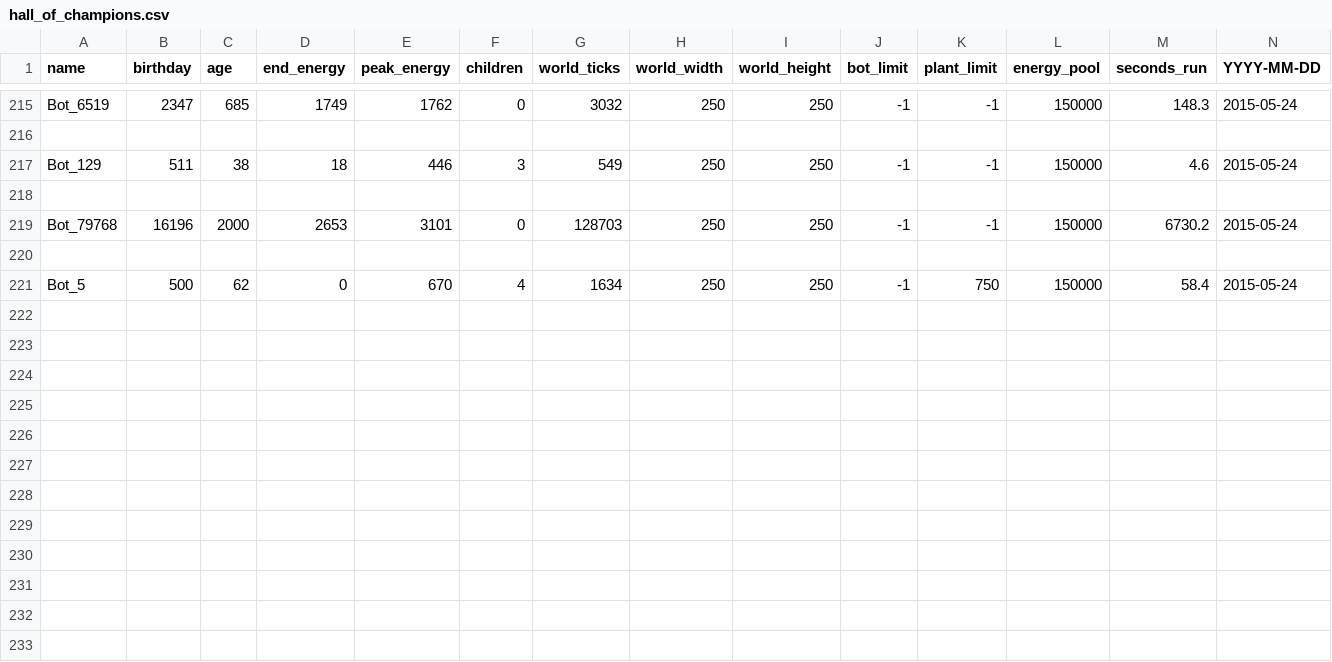
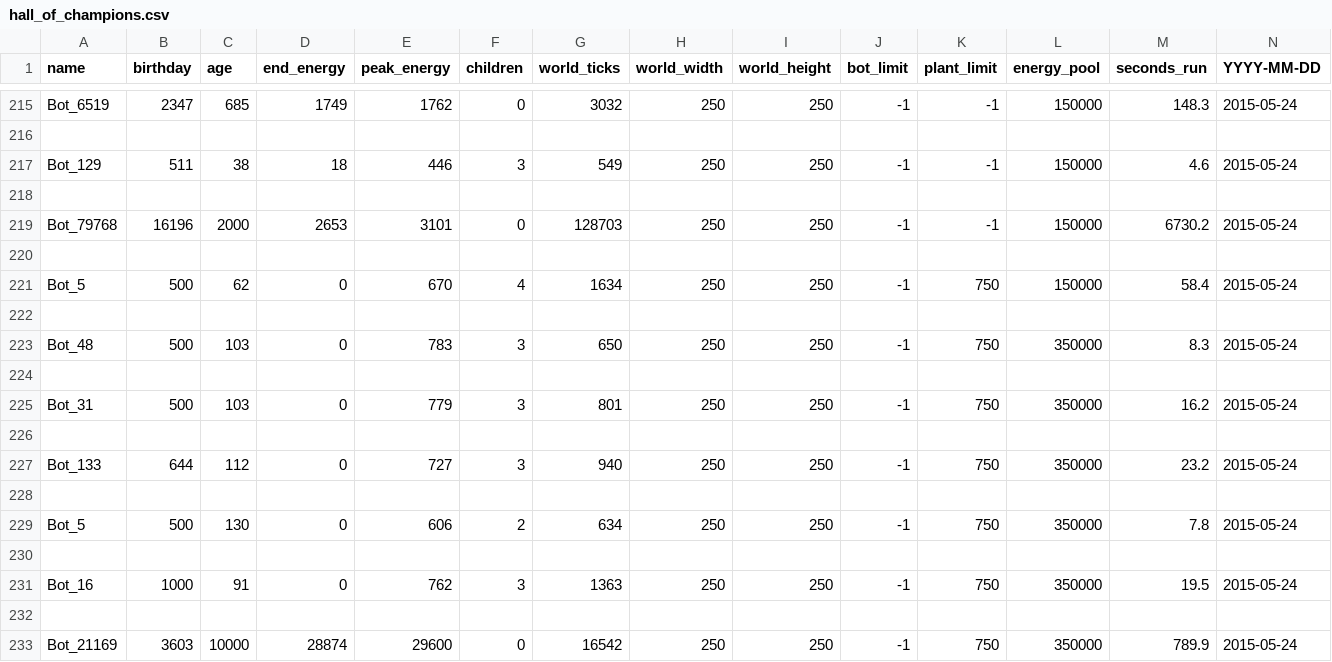
Before and after one commit to sjirjies/nss, a CSV file: metrics/hall_of_champions.csv, drawn as a sheet; only a part is shown, gaps mark what is left out; rows hold the shown columns only; the diff names each change by its address in the sheet, - before the commit and + after, or states it on an @@ line.

```diff
--- a/metrics/hall_of_champions.csv
+++ b/metrics/hall_of_champions.csv
+row 222: (empty)
+row 223: Bot_48 | 500 | 103 | 0 | 783 | 3 | 650 | 250 | 250 | -1 | 750 | 350000 | 8.3 | 2015-05-24
+row 224: (empty)
+row 225: Bot_31 | 500 | 103 | 0 | 779 | 3 | 801 | 250 | 250 | -1 | 750 | 350000 | 16.2 | 2015-05-24
+row 226: (empty)
+row 227: Bot_133 | 644 | 112 | 0 | 727 | 3 | 940 | 250 | 250 | -1 | 750 | 350000 | 23.2 | 2015-05-24
+row 228: (empty)
+row 229: Bot_5 | 500 | 130 | 0 | 606 | 2 | 634 | 250 | 250 | -1 | 750 | 350000 | 7.8 | 2015-05-24
+row 230: (empty)
+row 231: Bot_16 | 1000 | 91 | 0 | 762 | 3 | 1363 | 250 | 250 | -1 | 750 | 350000 | 19.5 | 2015-05-24
+row 232: (empty)
+row 233: Bot_21169 | 3603 | 10000 | 28874 | 29600 | 0 | 16542 | 250 | 250 | -1 | 750 | 350000 | 789.9 | 2015-05-24
```
Also changed, not shown: 5 other files.
